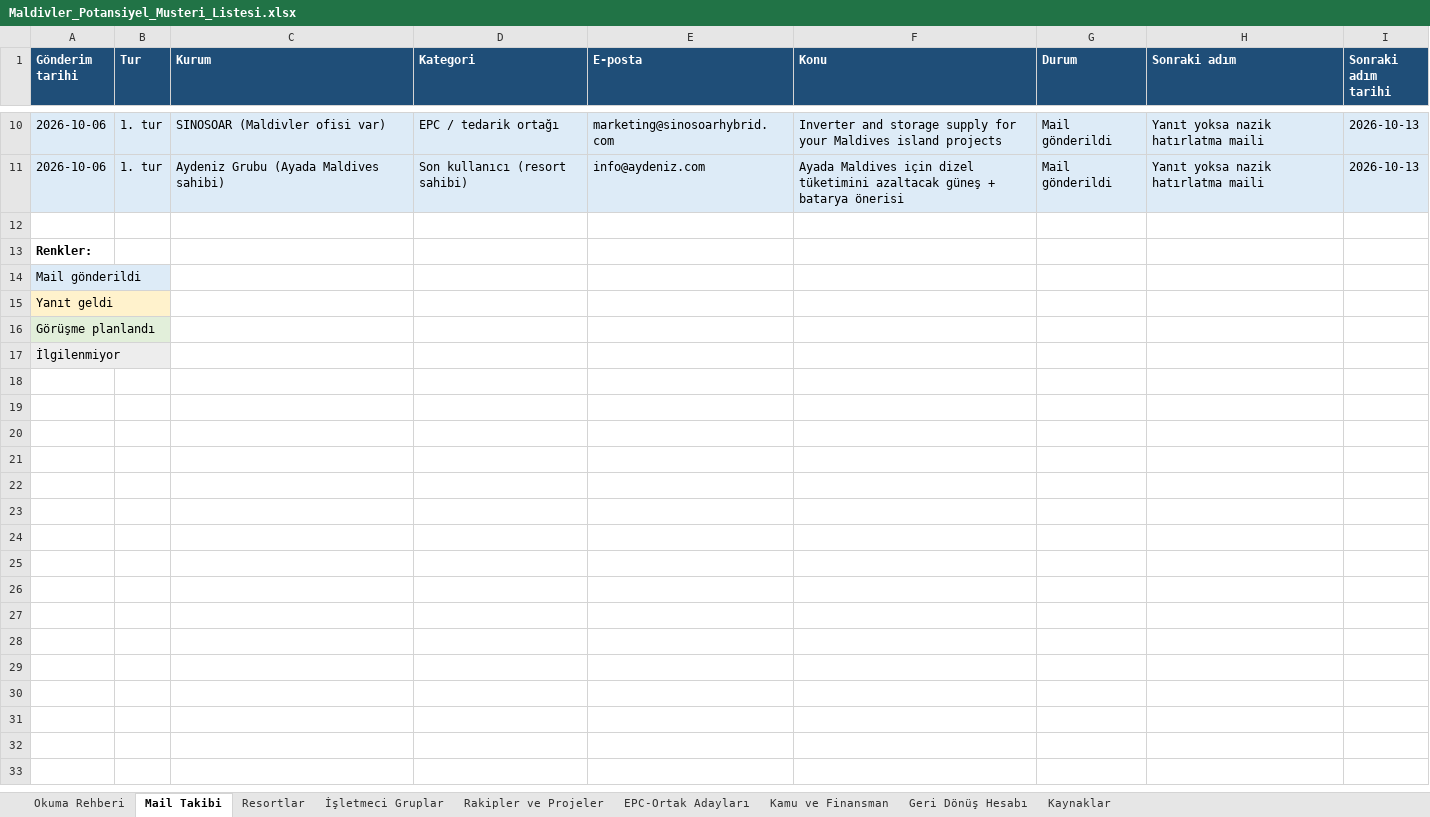
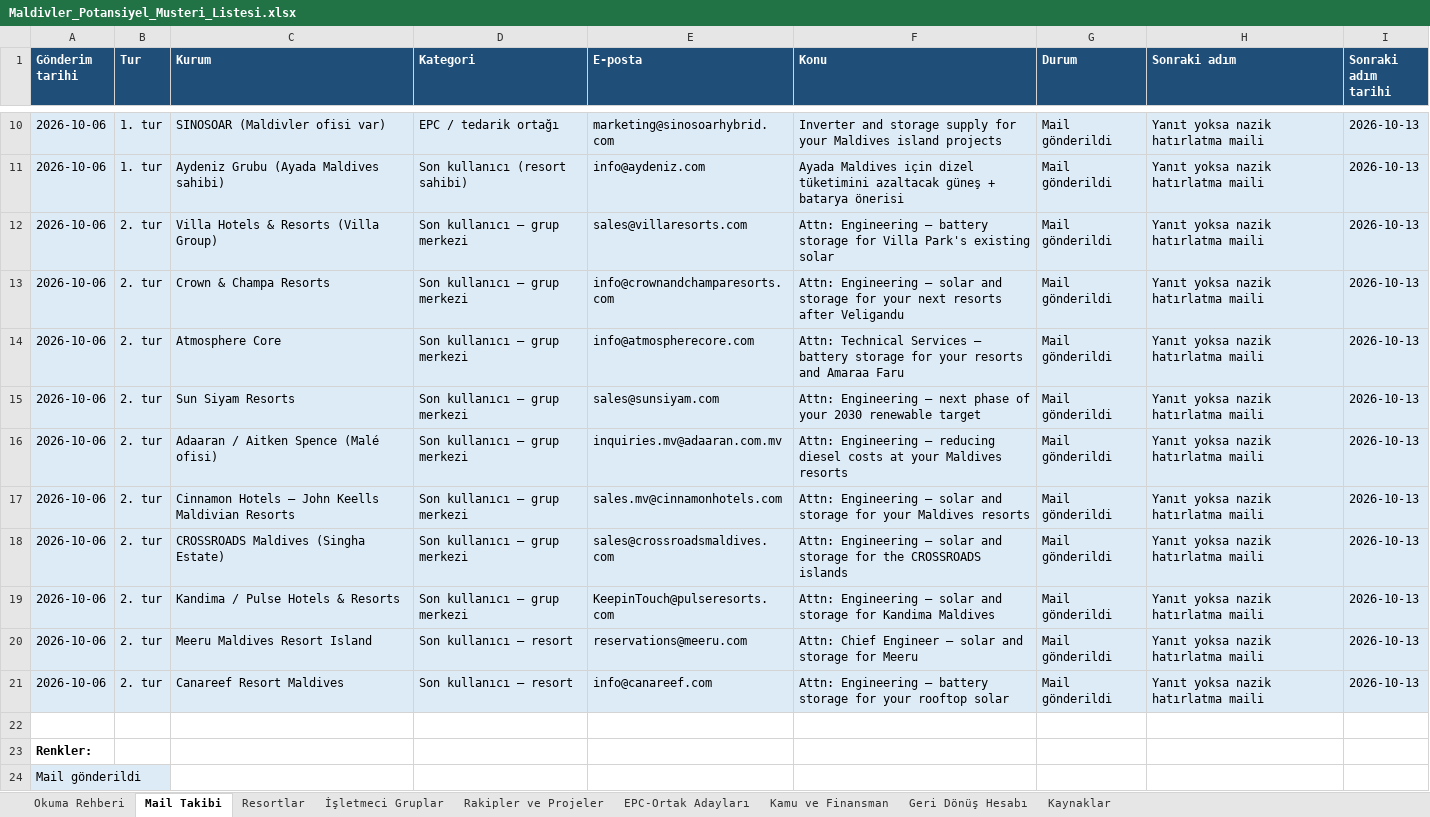
Before and after one commit to Grogi-Sama/maldivler-pazar-arastirmasi, an Excel workbook: Maldivler_Potansiyel_Musteri_Listesi.xlsx, sheet Mail Takibi, drawn as a sheet; only a part is shown, gaps mark what is left out; the shorter side is filled out with more unchanged rows; values as stored, in another font and other column widths than the file's, no borders; the diff names each change by its address in the sheet, - before the commit and + after, or states it on an @@ line.

```diff
--- a/Maldivler_Potansiyel_Musteri_Listesi.xlsx (sheet Mail Takibi)
+++ b/Maldivler_Potansiyel_Musteri_Listesi.xlsx (sheet Mail Takibi)
+row 12: 2026-10-06 | 2. tur | Villa Hotels & Resorts (Villa Group) | Son kullanıcı – grup merkezi | sales@villaresorts.com | Attn: Engineering – battery storage for Villa Park's existing solar | Mail gönderildi | Yanıt yoksa nazik hatırlatma maili | 2026-10-13
+row 13: 2026-10-06 | 2. tur | Crown & Champa Resorts | Son kullanıcı – grup merkezi | info@crownandchamparesorts.com | Attn: Engineering – solar and storage for your next resorts after Veligandu | Mail gönderildi | Yanıt yoksa nazik hatırlatma maili | 2026-10-13
+row 14: 2026-10-06 | 2. tur | Atmosphere Core | Son kullanıcı – grup merkezi | info@atmospherecore.com | Attn: Technical Services – battery storage for your resorts and Amaraa Faru | Mail gönderildi | Yanıt yoksa nazik hatırlatma maili | 2026-10-13
+row 15: 2026-10-06 | 2. tur | Sun Siyam Resorts | Son kullanıcı – grup merkezi | sales@sunsiyam.com | Attn: Engineering – next phase of your 2030 renewable target | Mail gönderildi | Yanıt yoksa nazik hatırlatma maili | 2026-10-13
+row 16: 2026-10-06 | 2. tur | Adaaran / Aitken Spence (Malé ofisi) | Son kullanıcı – grup merkezi | inquiries.mv@adaaran.com.mv | Attn: Engineering – reducing diesel costs at your Maldives resorts | Mail gönderildi | Yanıt yoksa nazik hatırlatma maili | 2026-10-13
+row 17: 2026-10-06 | 2. tur | Cinnamon Hotels – John Keells Maldivian Resorts | Son kullanıcı – grup merkezi | sales.mv@cinnamonhotels.com | Attn: Engineering – solar and storage for your Maldives resorts | Mail gönderildi | Yanıt yoksa nazik hatırlatma maili | 2026-10-13
+row 18: 2026-10-06 | 2. tur | CROSSROADS Maldives (Singha Estate) | Son kullanıcı – grup merkezi | sales@crossroadsmaldives.com | Attn: Engineering – solar and storage for the CROSSROADS islands | Mail gönderildi | Yanıt yoksa nazik hatırlatma maili | 2026-10-13
+row 19: 2026-10-06 | 2. tur | Kandima / Pulse Hotels & Resorts | Son kullanıcı – grup merkezi | KeepinTouch@pulseresorts.com | Attn: Engineering – solar and storage for Kandima Maldives | Mail gönderildi | Yanıt yoksa nazik hatırlatma maili | 2026-10-13
+row 20: 2026-10-06 | 2. tur | Meeru Maldives Resort Island | Son kullanıcı – resort | reservations@meeru.com | Attn: Chief Engineer – solar and storage for Meeru | Mail gönderildi | Yanıt yoksa nazik hatırlatma maili | 2026-10-13
+row 21: 2026-10-06 | 2. tur | Canareef Resort Maldives | Son kullanıcı – resort | info@canareef.com | Attn: Engineering – battery storage for your rooftop solar | Mail gönderildi | Yanıt yoksa nazik hatırlatma maili | 2026-10-13
```
Also changed, not shown: sheet İşletmeci Gruplar, sheet Resortlar, 2 other files.
